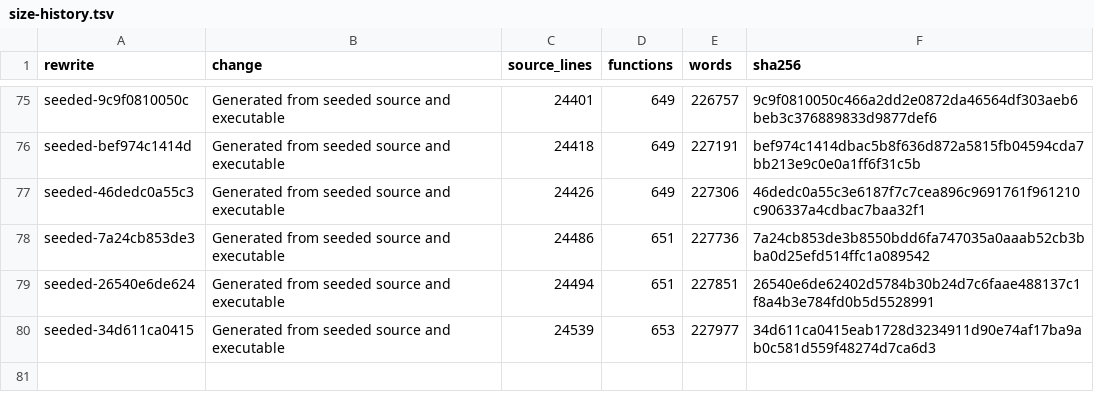
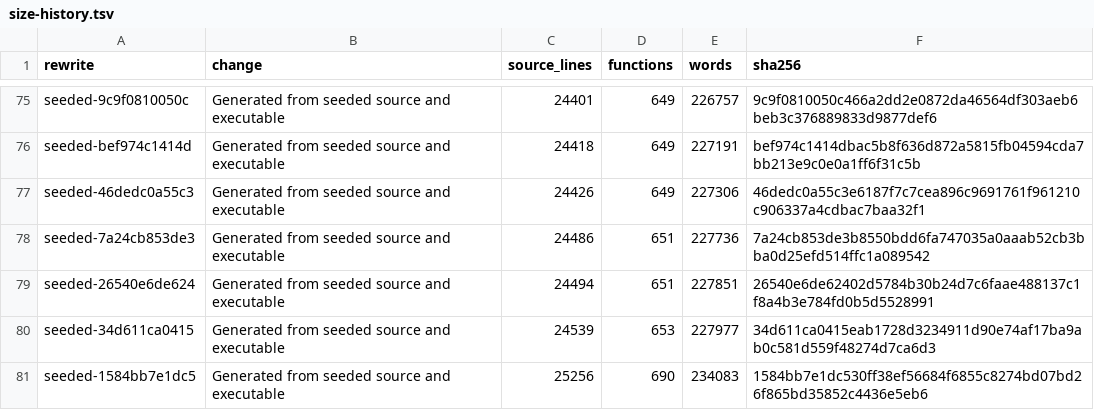
Before and after one commit to drakestapleton/omega-mv, a TSV file: seed/omc/size-history.tsv, drawn as a sheet; only a part is shown, gaps mark what is left out.

```diff
--- a/seed/omc/size-history.tsv
+++ b/seed/omc/size-history.tsv
@@ -80 +80,2 @@ seeded-26540e6de624	Generated from seeded source and executable	24494	651	227851
 seeded-34d611ca0415	Generated from seeded source and executable	24539	653	227977	34d611ca0415eab1728d3234911d90e74af17ba9ab0c581d559f48274d7ca6d3
+seeded-1584bb7e1dc5	Generated from seeded source and executable	25256	690	234083	1584bb7e1dc530ff38ef56684f6855c8274bd07bd26f865bd35852c4436e5eb6
```
Also changed, not shown: 41 other files.
